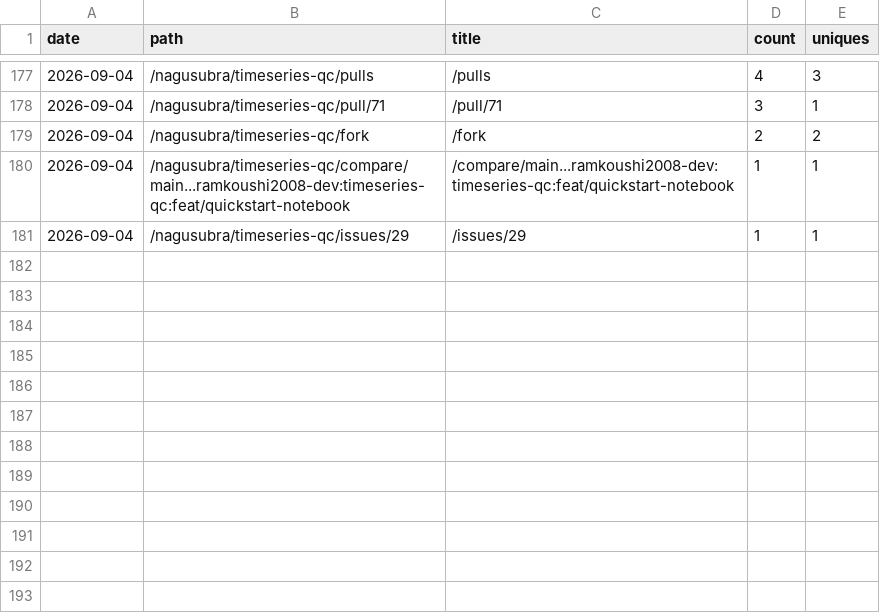
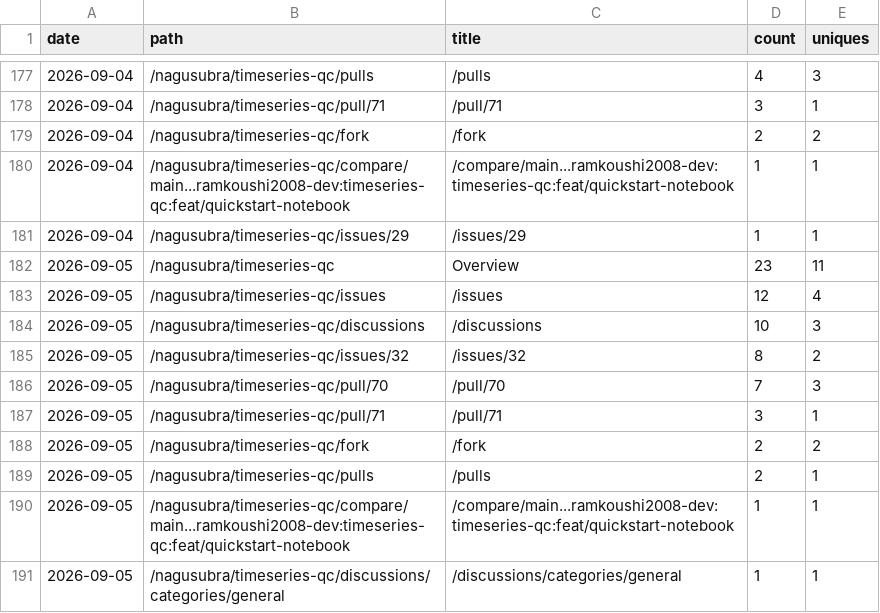
Before and after one commit to nagusubra/traffic, a CSV file: .metrics/data/timeseries-qc/paths.csv, drawn as a sheet; only a part is shown, gaps mark what is left out.

```diff
--- a/.metrics/data/timeseries-qc/paths.csv
+++ b/.metrics/data/timeseries-qc/paths.csv
@@ -181 +181,11 @@ date,path,title,count,uniques
 2026-09-04,/nagusubra/timeseries-qc/issues/29,/issues/29,1,1
+2026-09-05,/nagusubra/timeseries-qc,Overview,23,11
+2026-09-05,/nagusubra/timeseries-qc/issues,/issues,12,4
+2026-09-05,/nagusubra/timeseries-qc/discussions,/discussions,10,3
+2026-09-05,/nagusubra/timeseries-qc/issues/32,/issues/32,8,2
+2026-09-05,/nagusubra/timeseries-qc/pull/70,/pull/70,7,3
+2026-09-05,/nagusubra/timeseries-qc/pull/71,/pull/71,3,1
+2026-09-05,/nagusubra/timeseries-qc/fork,/fork,2,2
+2026-09-05,/nagusubra/timeseries-qc/pulls,/pulls,2,1
+2026-09-05,/nagusubra/timeseries-qc/compare/main...ramkoushi2008-dev:timeseries-qc:feat/quickstart-notebook,/compare/main...ramkoushi2008-dev:timeseries-qc:feat/quickstart-notebook,1,1
+2026-09-05,/nagusubra/timeseries-qc/discussions/categories/general,/discussions/categories/general,1,1
```
Also changed, not shown: .metrics/data/AI-customer-counter/paths.csv, .metrics/data/AI-customer-counter/referrers.csv, 11 other files.
